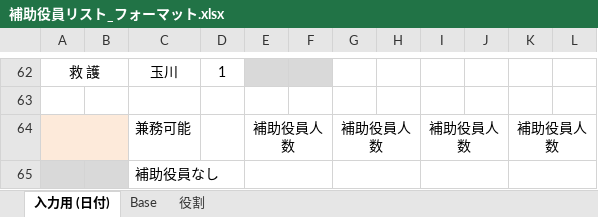
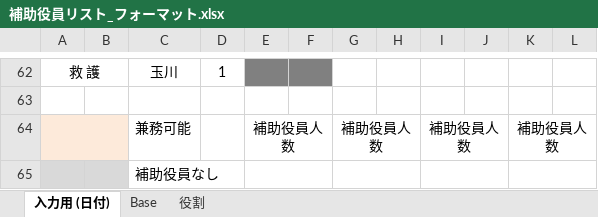
Before and after one commit to masatoix/tgnc2023, an Excel workbook: 08_Others/Staff/補助役員リスト_フォーマット.xlsx, sheet 入力用 (日付), drawn as a sheet; only a part is shown, gaps mark what is left out; values as stored, in another font and other column widths than the file's, no borders; the diff covers the shown part only; the diff names each change by its address in the sheet, - before the commit and + after, or states it on an @@ line.

```diff
--- a/08_Others/Staff/補助役員リスト_フォーマット.xlsx (sheet 入力用 (日付))
+++ b/08_Others/Staff/補助役員リスト_フォーマット.xlsx (sheet 入力用 (日付))
-E62:F62 fill: #D9D9D9
+E62:F62 fill: #808080
```
Also changed, not shown: cell formats elsewhere in this sheet, 3 other files.
